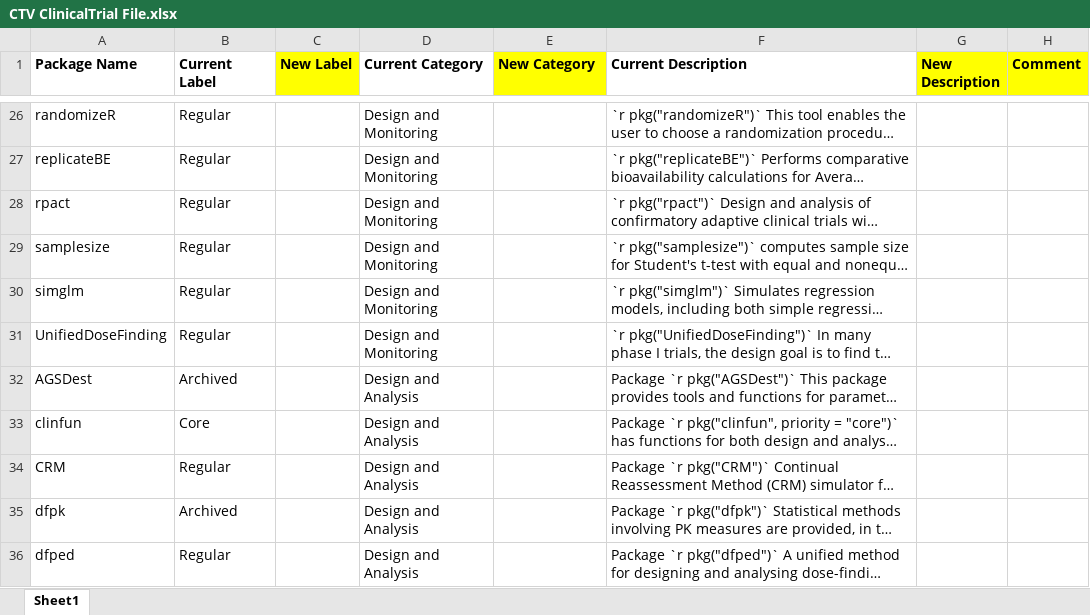
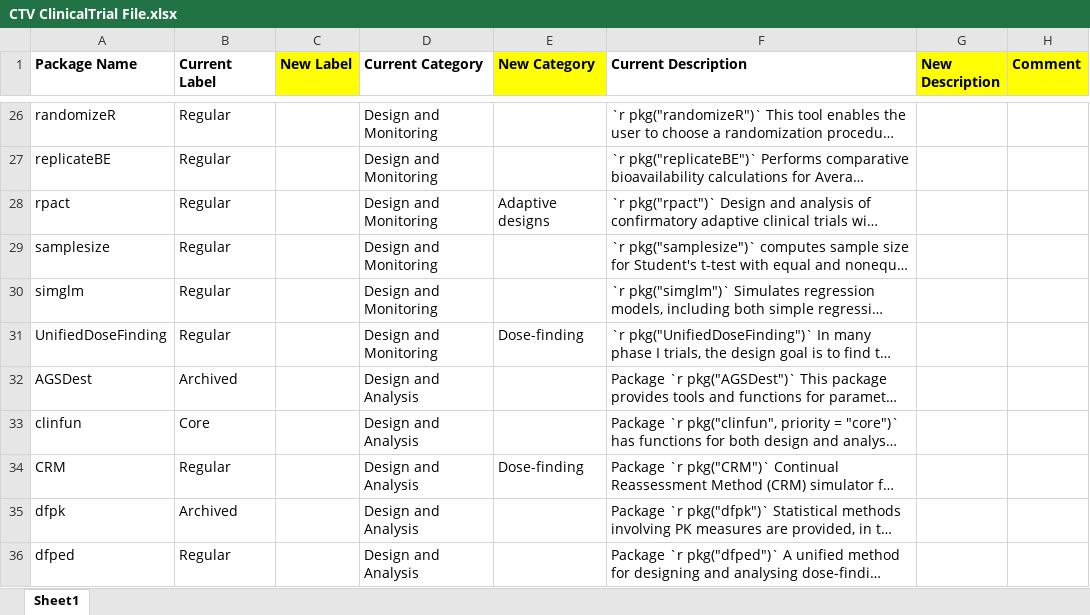
Before and after one commit to ya-wang-git/CRAN-task-view-ClinicalTrials, an Excel workbook: doc/CTV ClinicalTrial File.xlsx, sheet Sheet1, drawn as a sheet; only a part is shown, gaps mark what is left out; long unchanged cells end in …; values as stored, in another font and other column widths than the file's, no borders; charts and pictures not drawn; the diff covers the shown part only; the diff names each change by its address in the sheet, - before the commit and + after, or states it on an @@ line.

```diff
--- a/doc/CTV ClinicalTrial File.xlsx (sheet Sheet1)
+++ b/doc/CTV ClinicalTrial File.xlsx (sheet Sheet1)
-E28 (New Category): (empty)
+E28 (New Category): Adaptive designs
-E31 (New Category): (empty)
+E31 (New Category): Dose-finding
-E34 (New Category): (empty)
+E34 (New Category): Dose-finding
```
Also changed, not shown: 28 added rows and 8 edited cells elsewhere in this sheet, charts or pictures.
